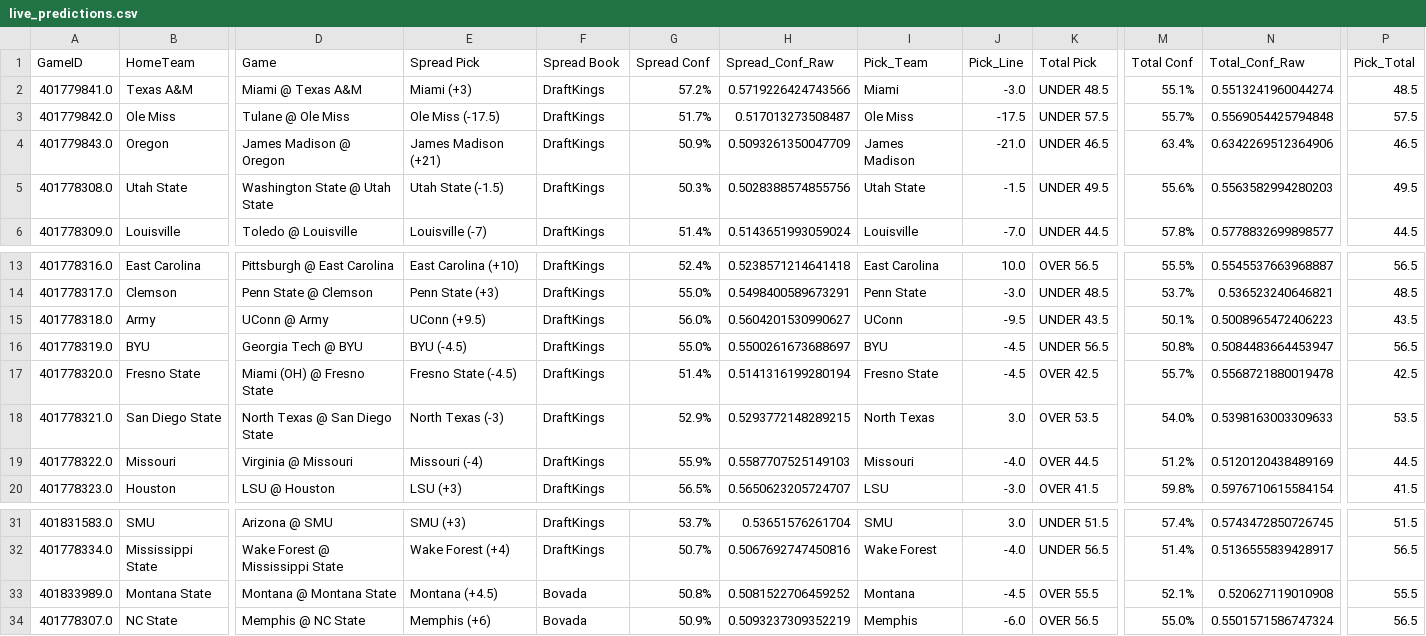
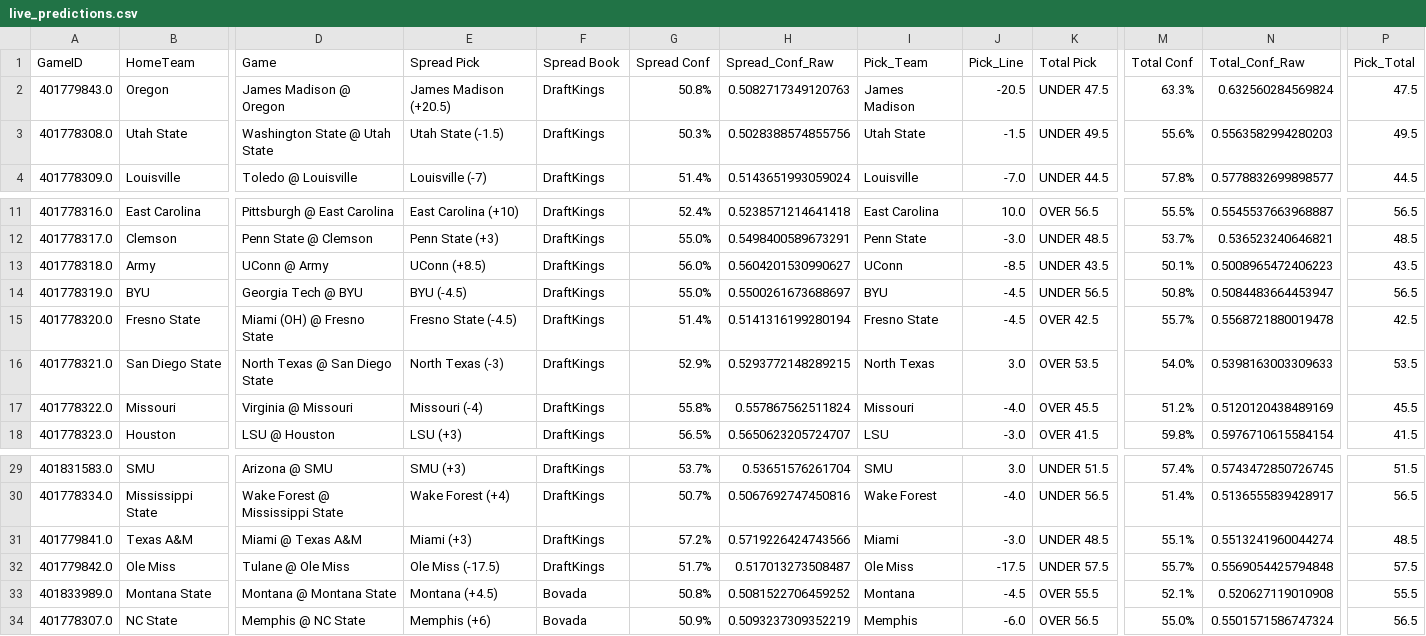
Before and after one commit to andrewrpokorny-source/cfb-analytics, a CSV file: live_predictions.csv, drawn as a sheet; only a part is shown, gaps mark what is left out; addresses are those after the commit; the diff names each change by its address in the sheet, - before the commit and + after, or states it on an @@ line.

```diff
--- a/live_predictions.csv
+++ b/live_predictions.csv
-E2 (Spread Pick): James Madison (+21)
+E2 (Spread Pick): James Madison (+20.5)
-G2 (Spread Conf): 50.9%
+G2 (Spread Conf): 50.8%
-H2 (Spread_Conf_Raw): 0.5093261350047709
+H2 (Spread_Conf_Raw): 0.5082717349120763
-J2 (Pick_Line): -21.0
+J2 (Pick_Line): -20.5
-K2 (Total Pick): UNDER 46.5
+K2 (Total Pick): UNDER 47.5
-M2 (Total Conf): 63.4%
+M2 (Total Conf): 63.3%
-N2 (Total_Conf_Raw): 0.6342269512364906
+N2 (Total_Conf_Raw): 0.632560284569824
-P2 (Pick_Total): 46.5
+P2 (Pick_Total): 47.5
-E13 (Spread Pick): UConn (+9.5)
+E13 (Spread Pick): UConn (+8.5)
-J13 (Pick_Line): -9.5
+J13 (Pick_Line): -8.5
-G17 (Spread Conf): 55.9%
+G17 (Spread Conf): 55.8%
-H17 (Spread_Conf_Raw): 0.5587707525149103
+H17 (Spread_Conf_Raw): 0.557867562511824
-K17 (Total Pick): OVER 44.5
+K17 (Total Pick): OVER 45.5
-P17 (Pick_Total): 44.5
+P17 (Pick_Total): 45.5
@@ row 2 moved to row 31: 401779841.0 @@
@@ row 3 moved to row 32: 401779842.0 @@
```
Also changed, not shown: 9 other files.
